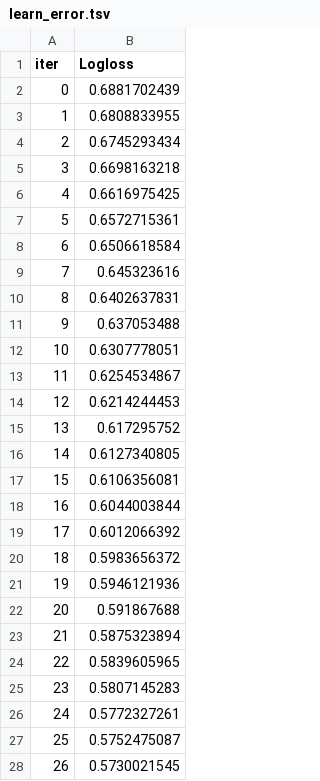
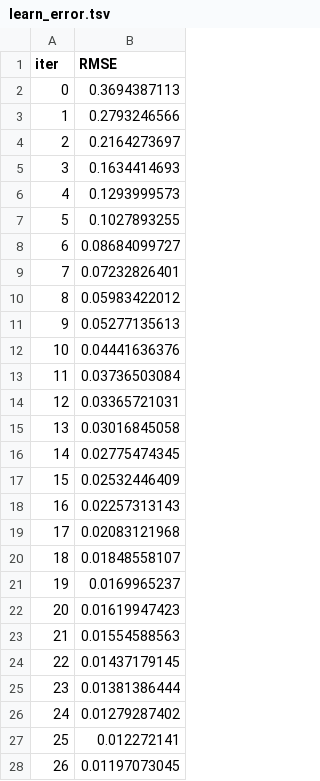
Before and after one commit to first2301/industry_test, a TSV file: automl_test/back/catboost_info/learn_error.tsv, drawn as a sheet; only a part is shown; the diff covers the shown part only.

```diff
--- a/automl_test/back/catboost_info/learn_error.tsv
+++ b/automl_test/back/catboost_info/learn_error.tsv
@@ -1,28 +1,28 @@
-iter	Logloss
-0	0.6881702439
-1	0.6808833955
-2	0.6745293434
-3	0.6698163218
-4	0.6616975425
-5	0.6572715361
-6	0.6506618584
-7	0.645323616
-8	0.6402637831
-9	0.637053488
-10	0.6307778051
-11	0.6254534867
-12	0.6214244453
-13	0.617295752
-14	0.6127340805
-15	0.6106356081
-16	0.6044003844
-17	0.6012066392
-18	0.5983656372
-19	0.5946121936
-20	0.591867688
-21	0.5875323894
-22	0.5839605965
-23	0.5807145283
-24	0.5772327261
-25	0.5752475087
-26	0.5730021545
+iter	RMSE
+0	0.3694387113
+1	0.2793246566
+2	0.2164273697
+3	0.1634414693
+4	0.1293999573
+5	0.1027893255
+6	0.08684099727
+7	0.07232826401
+8	0.05983422012
+9	0.05277135613
+10	0.04441636376
+11	0.03736503084
+12	0.03365721031
+13	0.03016845058
+14	0.02775474345
+15	0.02532446409
+16	0.02257313143
+17	0.02083121968
+18	0.01848558107
+19	0.0169965237
+20	0.01619947423
+21	0.01554588563
+22	0.01437179145
+23	0.01381386444
+24	0.01279287402
+25	0.012272141
+26	0.01197073045
```
Also changed, not shown: 73 edited cells elsewhere in this file, automl_test/back/catboost_info/time_left.tsv, 27 other files.
